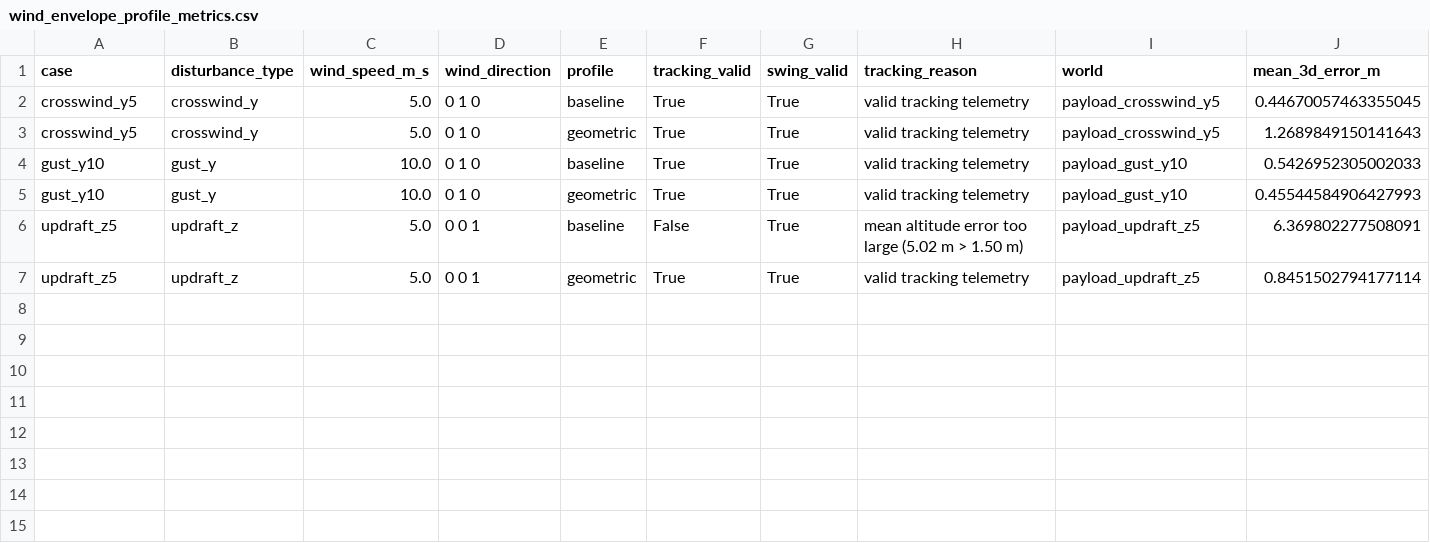
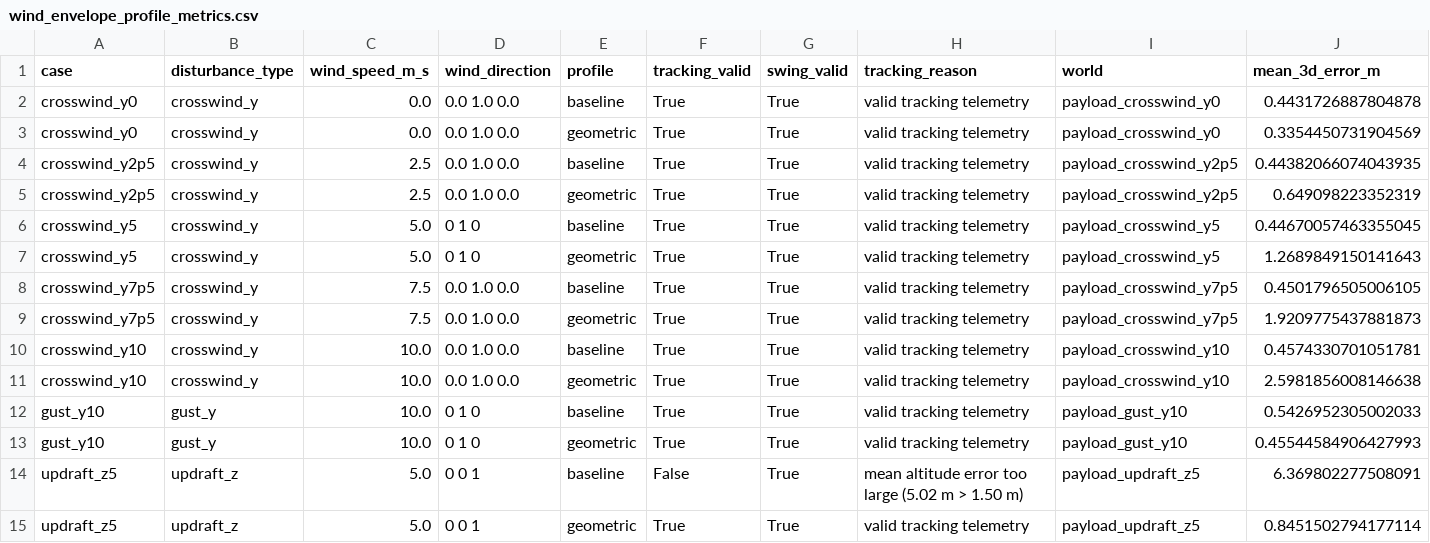
Before and after one commit to paneendrakumar0/uav-autonomous-telemetry, a CSV file: reports/wind_envelope_validation_2026-07-25/wind_envelope_profile_metrics.csv, drawn as a sheet; only a part is shown; rows hold the shown columns only; the diff names each change by its address in the sheet, - before the commit and + after, or states it on an @@ line.

```diff
--- a/reports/wind_envelope_validation_2026-07-25/wind_envelope_profile_metrics.csv
+++ b/reports/wind_envelope_validation_2026-07-25/wind_envelope_profile_metrics.csv
+row 2: crosswind_y0 | crosswind_y | 0.0 | 0.0 1.0 0.0 | baseline | True | True | valid tracking telemetry | payload_crosswind_y0 | 0.4431726887804878
+row 3: crosswind_y0 | crosswind_y | 0.0 | 0.0 1.0 0.0 | geometric | True | True | valid tracking telemetry | payload_crosswind_y0 | 0.3354450731904569
+row 4: crosswind_y2p5 | crosswind_y | 2.5 | 0.0 1.0 0.0 | baseline | True | True | valid tracking telemetry | payload_crosswind_y2p5 | 0.44382066074043935
+row 5: crosswind_y2p5 | crosswind_y | 2.5 | 0.0 1.0 0.0 | geometric | True | True | valid tracking telemetry | payload_crosswind_y2p5 | 0.649098223352319
+row 8: crosswind_y7p5 | crosswind_y | 7.5 | 0.0 1.0 0.0 | baseline | True | True | valid tracking telemetry | payload_crosswind_y7p5 | 0.4501796505006105
+row 9: crosswind_y7p5 | crosswind_y | 7.5 | 0.0 1.0 0.0 | geometric | True | True | valid tracking telemetry | payload_crosswind_y7p5 | 1.9209775437881873
+row 10: crosswind_y10 | crosswind_y | 10.0 | 0.0 1.0 0.0 | baseline | True | True | valid tracking telemetry | payload_crosswind_y10 | 0.4574330701051781
+row 11: crosswind_y10 | crosswind_y | 10.0 | 0.0 1.0 0.0 | geometric | True | True | valid tracking telemetry | payload_crosswind_y10 | 2.5981856008146638
```
Also changed, not shown: reports/wind_envelope_validation_2026-07-25/wind_envelope_controller_comparison.csv, 55 other files.
